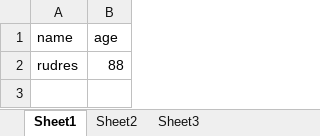
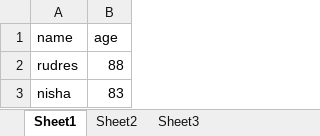
Before and after one commit to rudreshmp/To_Try, an Excel workbook: test.xlsx, sheet Sheet1, drawn as a sheet; values as stored, in another font and other column widths than the file's, no borders; the diff names each change by its address in the sheet, - before the commit and + after, or states it on an @@ line.

Commit message:
test1

```diff
--- a/test.xlsx (sheet Sheet1)
+++ b/test.xlsx (sheet Sheet1)
+row 3: nisha | 83
```
